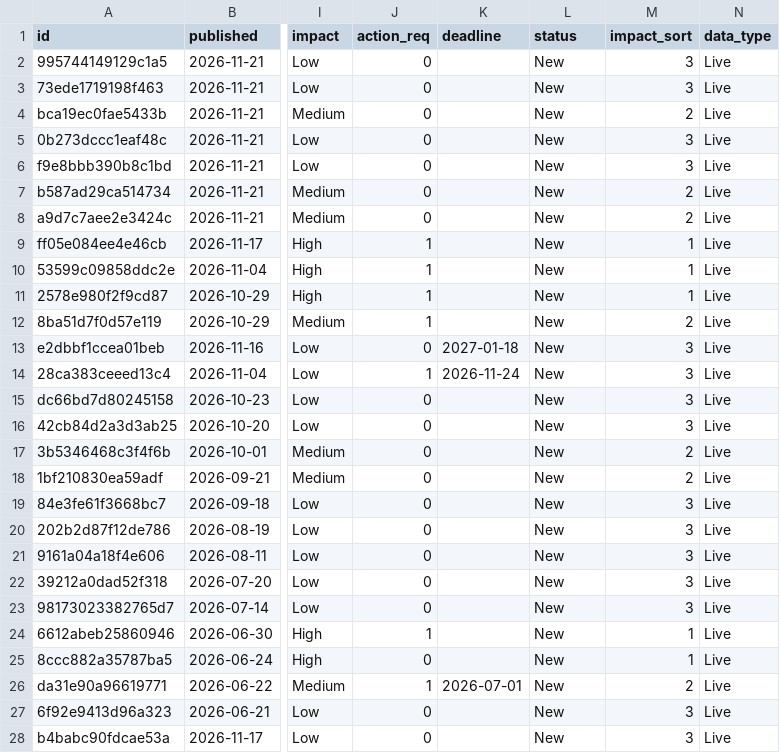
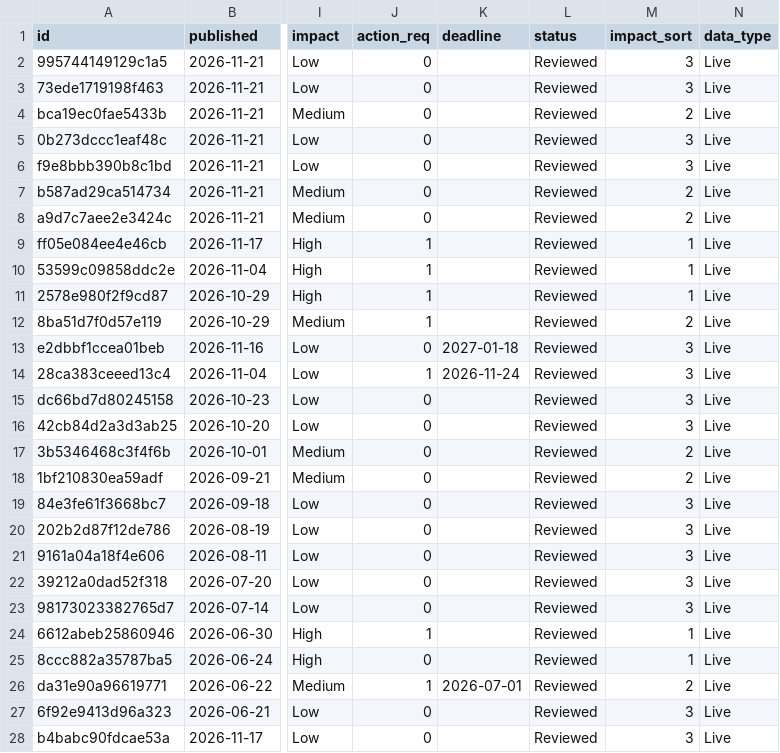
Before and after one commit to brianphu2310/Regulartory_Change_Monitor, a CSV file: data/live/changes.csv, drawn as a sheet; only a part is shown, gaps mark what is left out; the diff covers the shown part only; the diff names each change by its address in the sheet, - before the commit and + after, or states it on an @@ line.

```diff
--- a/data/live/changes.csv
+++ b/data/live/changes.csv
-L2:L28 (status): New
+L2:L28 (status): Reviewed
```
Also changed, not shown: 2 edited cells elsewhere in this file, data/live/change_impact.csv, data/live/dashboard_changes.csv, 4 other files.
